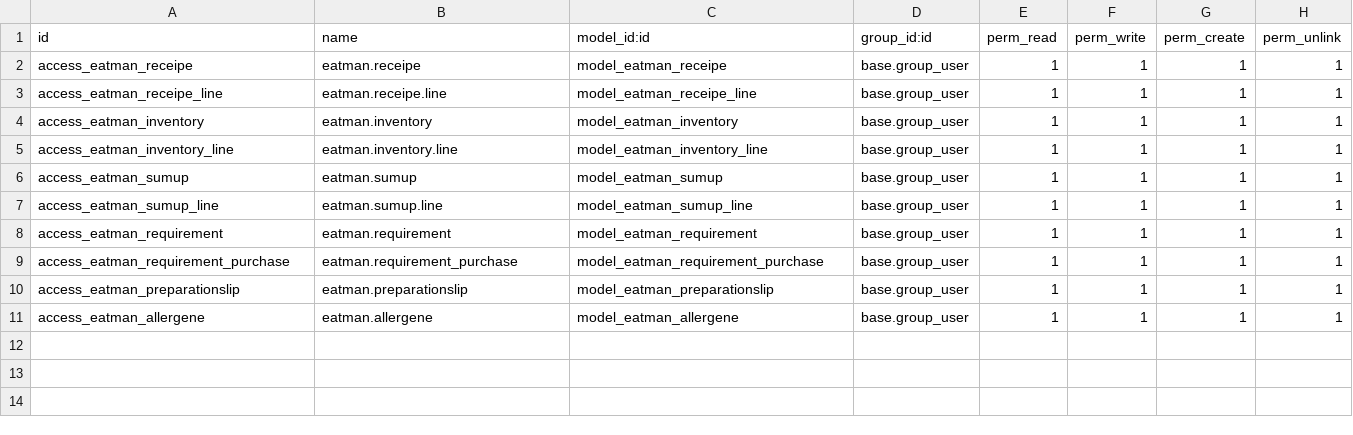
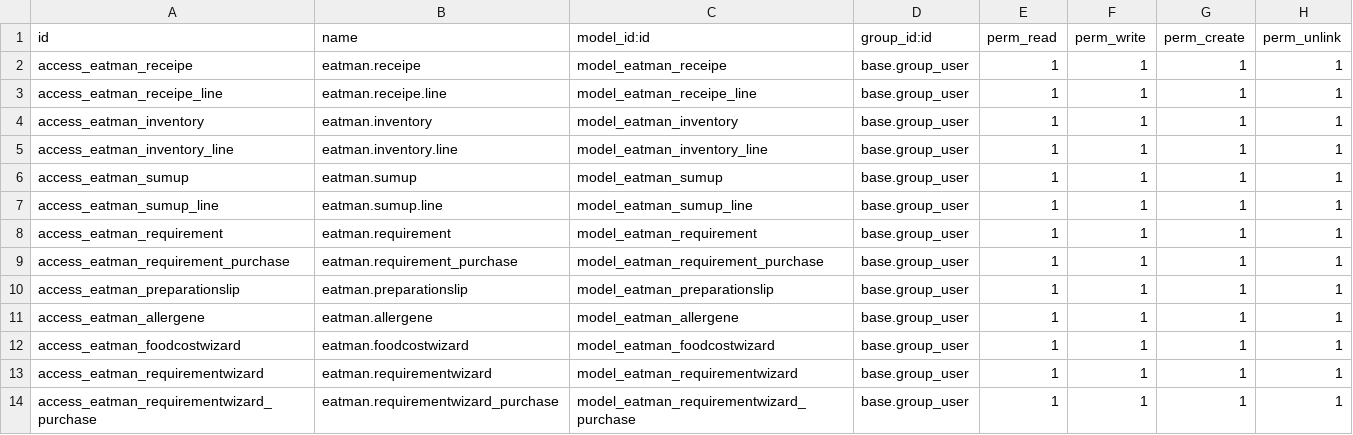
Before and after one commit to Aldais/eatman, a CSV file: eatman/security/ir.model.access.csv, drawn as a sheet.

Commit message:
[Corr] Mise à jours des droit d'accées pour requirement, requirementwizard et requirement_purchase

```diff
--- a/eatman/security/ir.model.access.csv
+++ b/eatman/security/ir.model.access.csv
@@ -11 +11,4 @@ access_eatman_preparationslip,eatman.preparationslip,model_eatman_preparationsli
 access_eatman_allergene,eatman.allergene,model_eatman_allergene,base.group_user,1,1,1,1
+access_eatman_foodcostwizard,eatman.foodcostwizard,model_eatman_foodcostwizard,base.group_user,1,1,1,1
+access_eatman_requirementwizard,eatman.requirementwizard,model_eatman_requirementwizard,base.group_user,1,1,1,1
+access_eatman_requirementwizard_purchase,eatman.requirementwizard_purchase,model_eatman_requirementwizard_purchase,base.group_user,1,1,1,1
```
